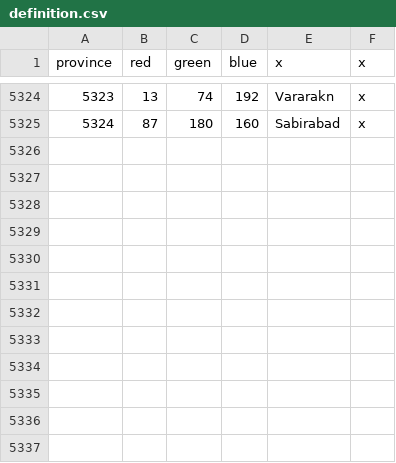
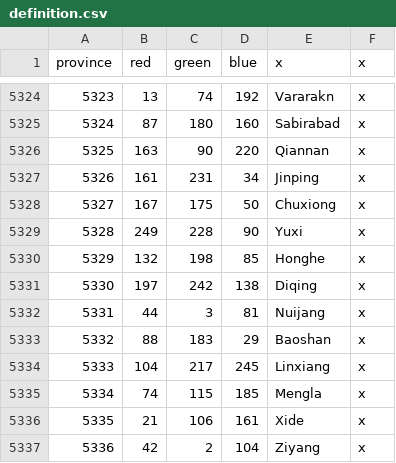
Before and after one commit to claivin/MoreReligions, a CSV file: map/definition.csv, drawn as a sheet; only a part is shown, gaps mark what is left out; the diff names each change by its address in the sheet, - before the commit and + after, or states it on an @@ line.

```diff
--- a/map/definition.csv
+++ b/map/definition.csv
+row 5326: 5325 | 163 | 90 | 220 | Qiannan | x
+row 5327: 5326 | 161 | 231 | 34 | Jinping | x
+row 5328: 5327 | 167 | 175 | 50 | Chuxiong | x
+row 5329: 5328 | 249 | 228 | 90 | Yuxi | x
+row 5330: 5329 | 132 | 198 | 85 | Honghe | x
+row 5331: 5330 | 197 | 242 | 138 | Diqing | x
+row 5332: 5331 | 44 | 3 | 81 | Nuijang | x
+row 5333: 5332 | 88 | 183 | 29 | Baoshan | x
+row 5334: 5333 | 104 | 217 | 245 | Linxiang | x
+row 5335: 5334 | 74 | 115 | 185 | Mengla | x
+row 5336: 5335 | 21 | 106 | 161 | Xide | x
+row 5337: 5336 | 42 | 2 | 104 | Ziyang | x
```
Also changed, not shown: 34 other files.
